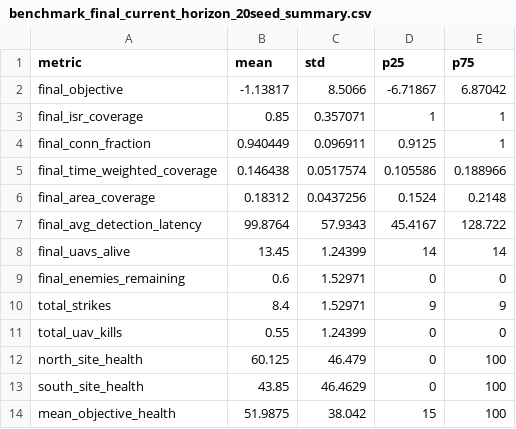
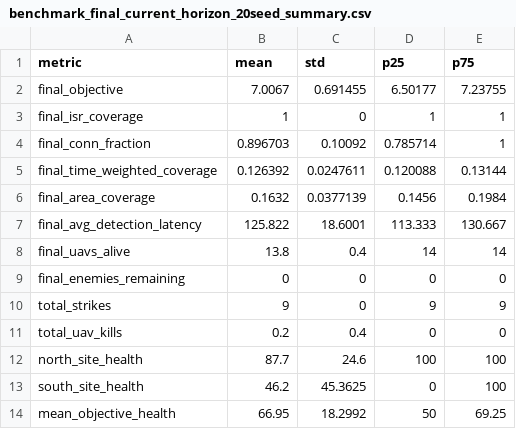
Before and after one commit to jeewoo23/defenseHack, a CSV file: Model Simulation/outputs/csv/benchmark_final_current_horizon_20seed_summary.csv, drawn as a sheet.

```diff
--- a/Model Simulation/outputs/csv/benchmark_final_current_horizon_20seed_summary.csv
+++ b/Model Simulation/outputs/csv/benchmark_final_current_horizon_20seed_summary.csv
@@ -1,14 +1,14 @@
 metric,mean,std,p25,p75
-final_objective,-1.13817,8.5066,-6.71867,6.87042
-final_isr_coverage,0.85,0.357071,1,1
-final_conn_fraction,0.940449,0.096911,0.9125,1
-final_time_weighted_coverage,0.146438,0.0517574,0.105586,0.188966
-final_area_coverage,0.18312,0.0437256,0.1524,0.2148
-final_avg_detection_latency,99.8764,57.9343,45.4167,128.722
-final_uavs_alive,13.45,1.24399,14,14
-final_enemies_remaining,0.6,1.52971,0,0
-total_strikes,8.4,1.52971,9,9
-total_uav_kills,0.55,1.24399,0,0
-north_site_health,60.125,46.479,0,100
-south_site_health,43.85,46.4629,0,100
-mean_objective_health,51.9875,38.042,15,100
+final_objective,7.0067,0.691455,6.50177,7.23755
+final_isr_coverage,1,0,1,1
+final_conn_fraction,0.896703,0.10092,0.785714,1
+final_time_weighted_coverage,0.126392,0.0247611,0.120088,0.13144
+final_area_coverage,0.1632,0.0377139,0.1456,0.1984
+final_avg_detection_latency,125.822,18.6001,113.333,130.667
+final_uavs_alive,13.8,0.4,14,14
+final_enemies_remaining,0,0,0,0
+total_strikes,9,0,9,9
+total_uav_kills,0.2,0.4,0,0
+north_site_health,87.7,24.6,100,100
+south_site_health,46.2,45.3625,0,100
+mean_objective_health,66.95,18.2992,50,69.25
```
Also changed, not shown: Model Simulation/outputs/csv/benchmark_final_abundant_horizon_20seed_summary.csv, Model Simulation/outputs/csv/benchmark_final_even_horizon_20seed_summary.csv, 9 other files.
